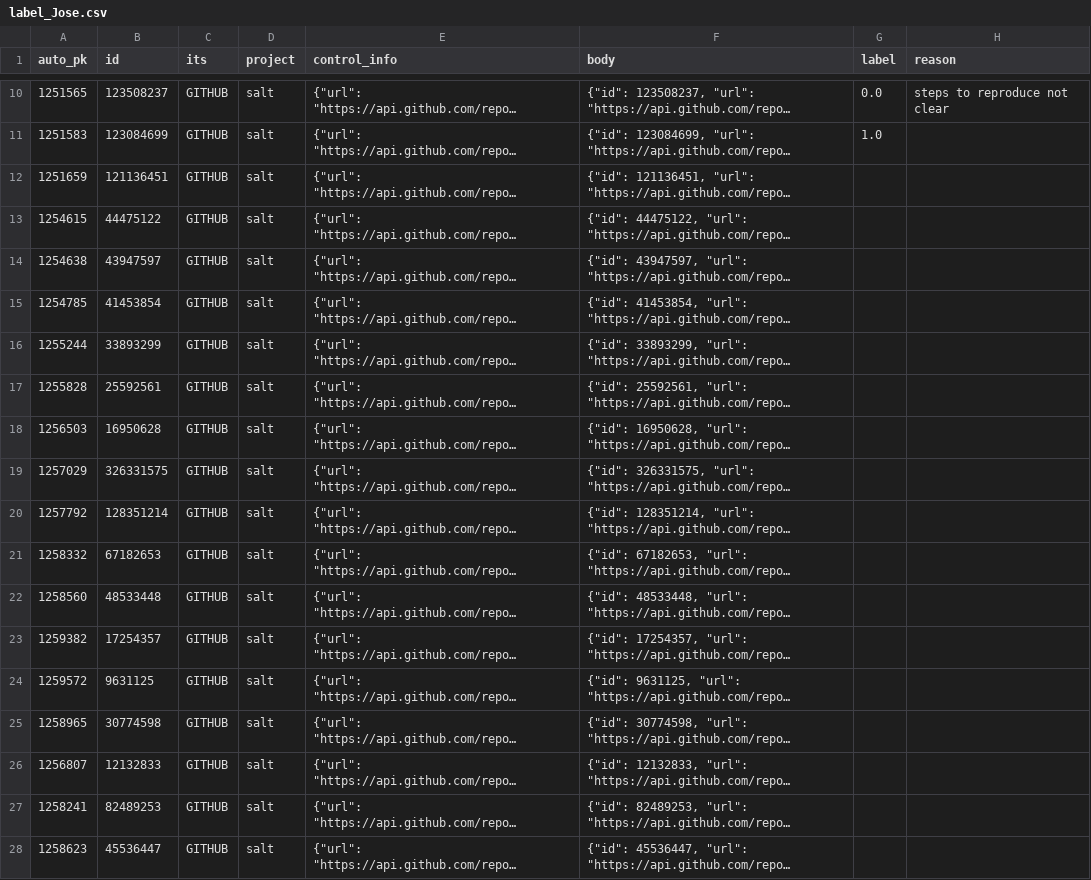
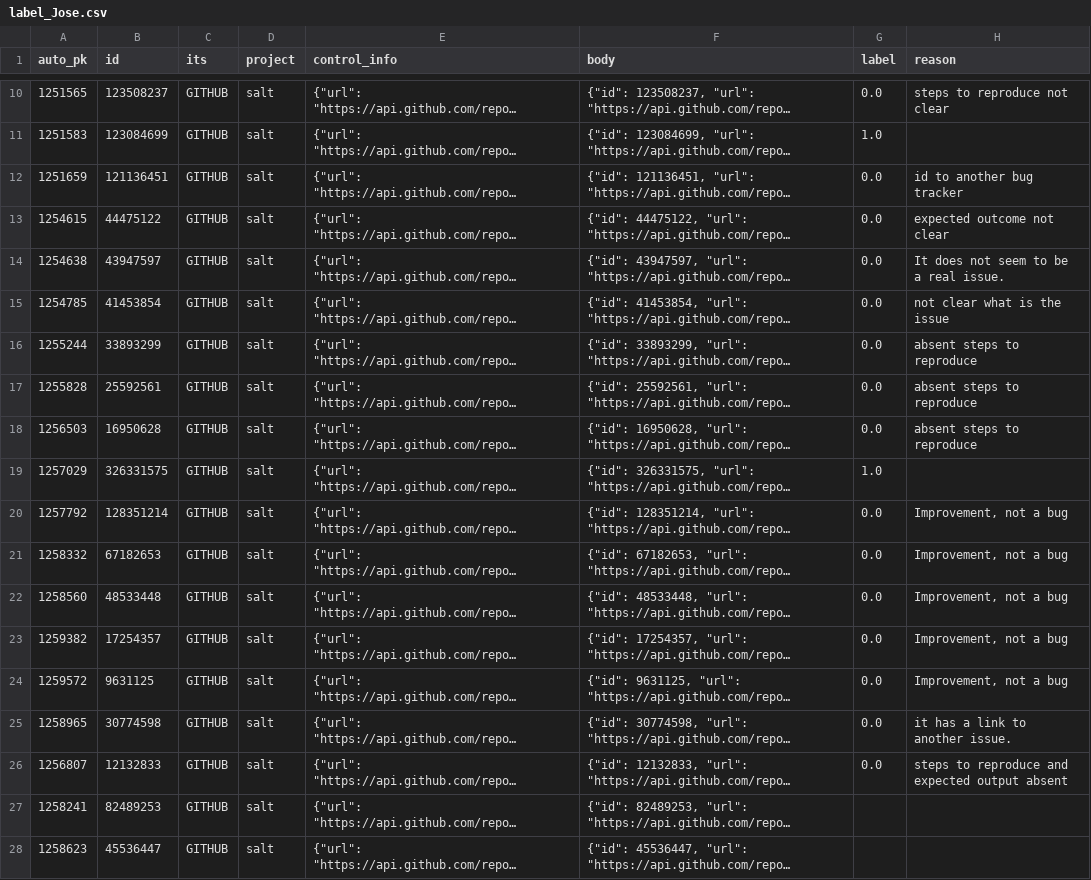
Before and after one commit to ttasnim68/LLM_label_app, a CSV file: dataset/label_Jose.csv, drawn as a sheet; only a part is shown, gaps mark what is left out; long unchanged cells end in …; the diff names each change by its address in the sheet, - before the commit and + after, or states it on an @@ line.

Commit message:
Update dataset with new labels and reasons

```diff
--- a/dataset/label_Jose.csv
+++ b/dataset/label_Jose.csv
-G12:G18 (label): (empty)
+G12:G18 (label): 0.0
-H12 (reason): (empty)
+H12 (reason): id to another bug tracker
-H13 (reason): (empty)
+H13 (reason): expected outcome not clear
-H14 (reason): (empty)
+H14 (reason): It does not seem to be a real issue.
-H15 (reason): (empty)
+H15 (reason): not clear what is the issue
-H16:H18 (reason): (empty)
+H16:H18 (reason): absent steps to reproduce
-G19 (label): (empty)
+G19 (label): 1.0
-G20:G26 (label): (empty)
+G20:G26 (label): 0.0
-H20:H24 (reason): (empty)
+H20:H24 (reason): Improvement, not a bug
-H25 (reason): (empty)
+H25 (reason): it has a link to another issue.
-H26 (reason): (empty)
+H26 (reason): steps to reproduce and expected output absent
```
